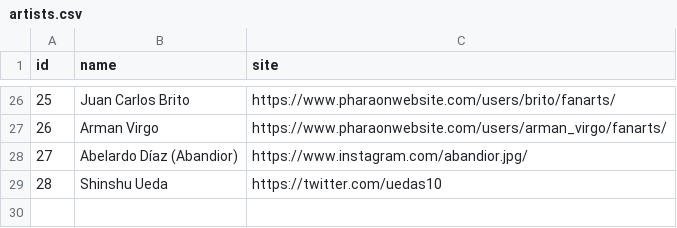
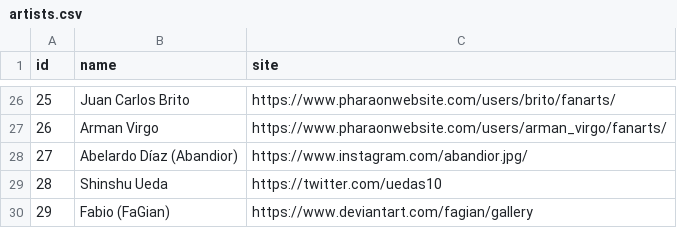
Before and after one commit to diegochagas/saint-seiya-api, a CSV file: backend/src/data/csv/artists.csv, drawn as a sheet; only a part is shown, gaps mark what is left out; the diff names each change by its address in the sheet, - before the commit and + after, or states it on an @@ line.

```diff
--- a/backend/src/data/csv/artists.csv
+++ b/backend/src/data/csv/artists.csv
+row 30: 29 | Fabio (FaGian) | https://www.deviantart.com/fagian/gallery
```
Also changed, not shown: backend/src/data/csv/saints.csv, 12 other files.
